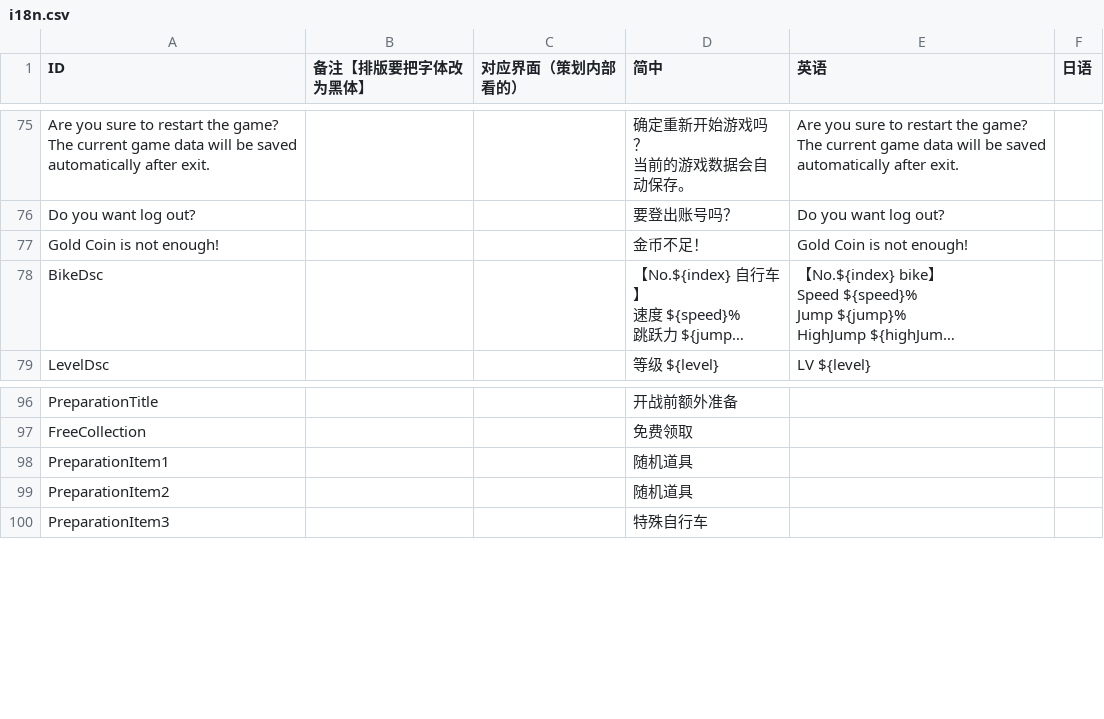
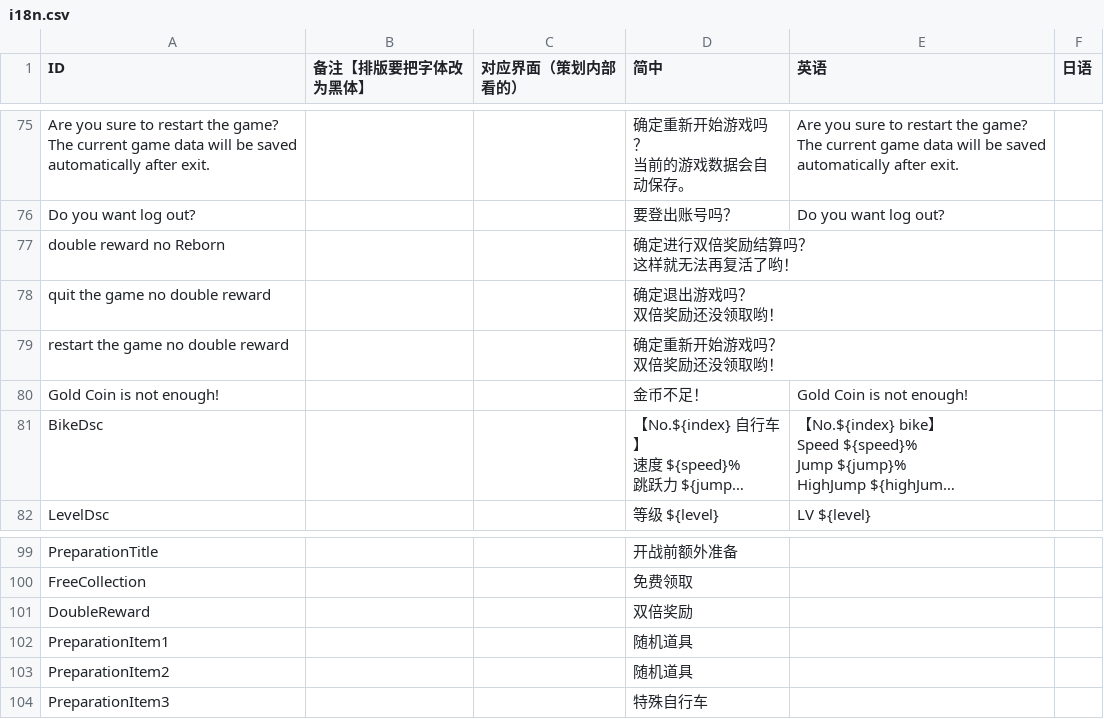
Before and after one commit to Aran1992/bike, a CSV file: i18n.csv, drawn as a sheet; only a part is shown, gaps mark what is left out; long unchanged cells end in ….

```diff
--- a/i18n.csv
+++ b/i18n.csv
@@ -85,2 +85,8 @@ Are you sure to restart the game? The current game data will be saved automatica
 Do you want log out?,,,要登出账号吗？,Do you want log out?,
+double reward no Reborn,,,"确定进行双倍奖励结算吗？
+这样就无法再复活了哟！",,
+quit the game no double reward,,,"确定退出游戏吗？
+双倍奖励还没领取哟！",,
+restart the game no double reward,,,"确定重新开始游戏吗？
+双倍奖励还没领取哟！",,
 Gold Coin is not enough!,,,金币不足！,Gold Coin is not enough!,
@@ -118,2 +124,3 @@ PreparationTitle,,,开战前额外准备,,
 FreeCollection,,,免费领取,,
+DoubleReward,,,双倍奖励,,
 PreparationItem1,,,随机道具,,
```
Also changed, not shown: 2 other files.
